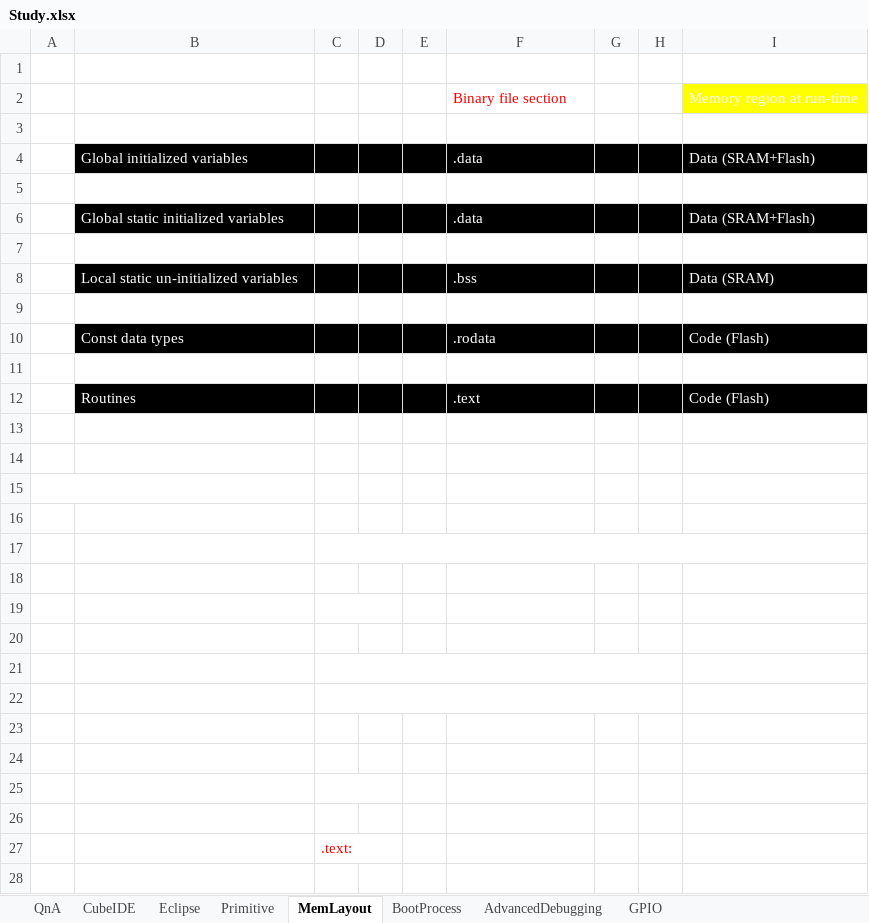
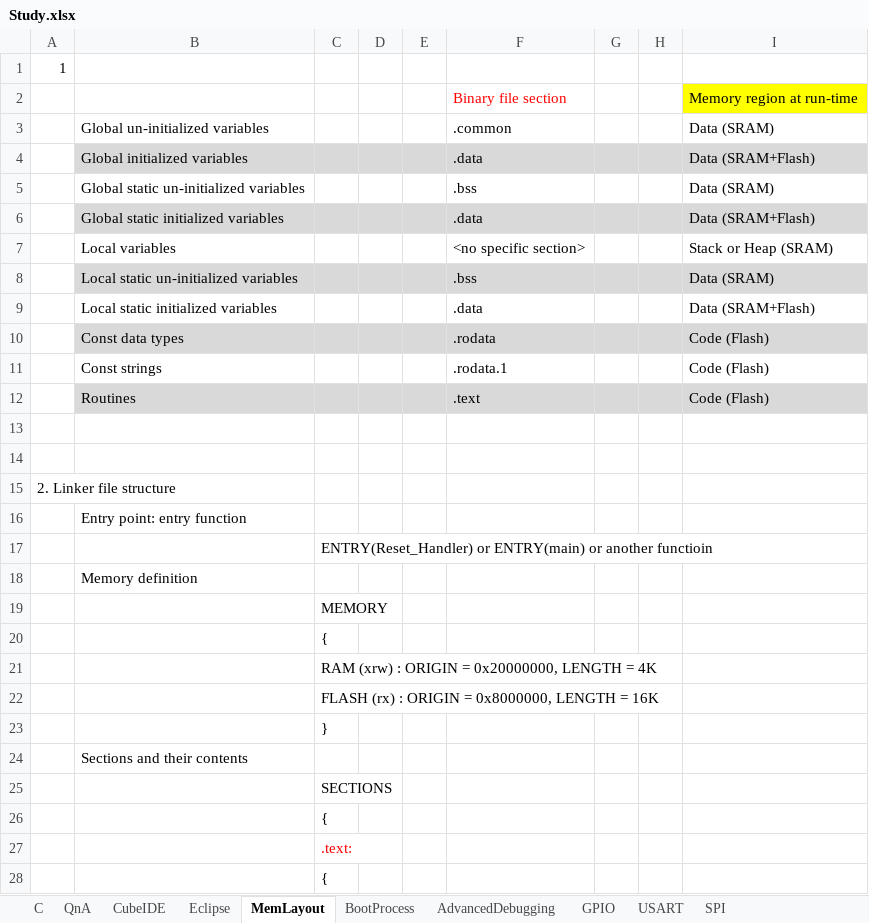
Before and after one commit to duattn1/STM32, an Excel workbook: 02_Document/Study.xlsx, sheet MemLayout, drawn as a sheet; only a part is shown; values as stored, in another font and other column widths than the file's, no borders; the diff covers the shown part only; the diff names each change by its address in the sheet, - before the commit and + after, or states it on an @@ line.

```diff
--- a/02_Document/Study.xlsx (sheet MemLayout)
+++ b/02_Document/Study.xlsx (sheet MemLayout)
-sheet tab: Primitive
+sheet tab: C
+sheet tab: USART
+sheet tab: SPI
-A1 text colour: #FFFFFF
+A1 text colour: black
-I2:I12 text colour: #FFFFFF
+I2:I12 text colour: black
-B3:B12 text colour: #FFFFFF
+B3:B12 text colour: black
-F3:F12 text colour: #FFFFFF
+F3:F12 text colour: black
-B4:I4 fill: #000000
+B4:I4 fill: #D9D9D9
-B6:I6 fill: #000000
+B6:I6 fill: #D9D9D9
-B8:I8 fill: #000000
+B8:I8 fill: #D9D9D9
-B10:I10 fill: #000000
+B10:I10 fill: #D9D9D9
-B12:I12 fill: #000000
+B12:I12 fill: #D9D9D9
-A15 text colour: #FFFFFF
+A15 text colour: black
-B16 text colour: #FFFFFF
+B16 text colour: black
-C17 text colour: #FFFFFF
+C17 text colour: black
-B18 text colour: #FFFFFF
+B18 text colour: black
-C19:C23 text colour: #FFFFFF
+C19:C23 text colour: black
-B24 text colour: #FFFFFF
+B24 text colour: black
-C25:C26 text colour: #FFFFFF
+C25:C26 text colour: black
-C28 text colour: #FFFFFF
+C28 text colour: black
```
Also changed, not shown: cell formats elsewhere in this sheet, sheet GPIO, sheet BootProcess, sheet CubeIDE, sheet Eclipse, sheet AdvancedDebugging, sheet QnA.
